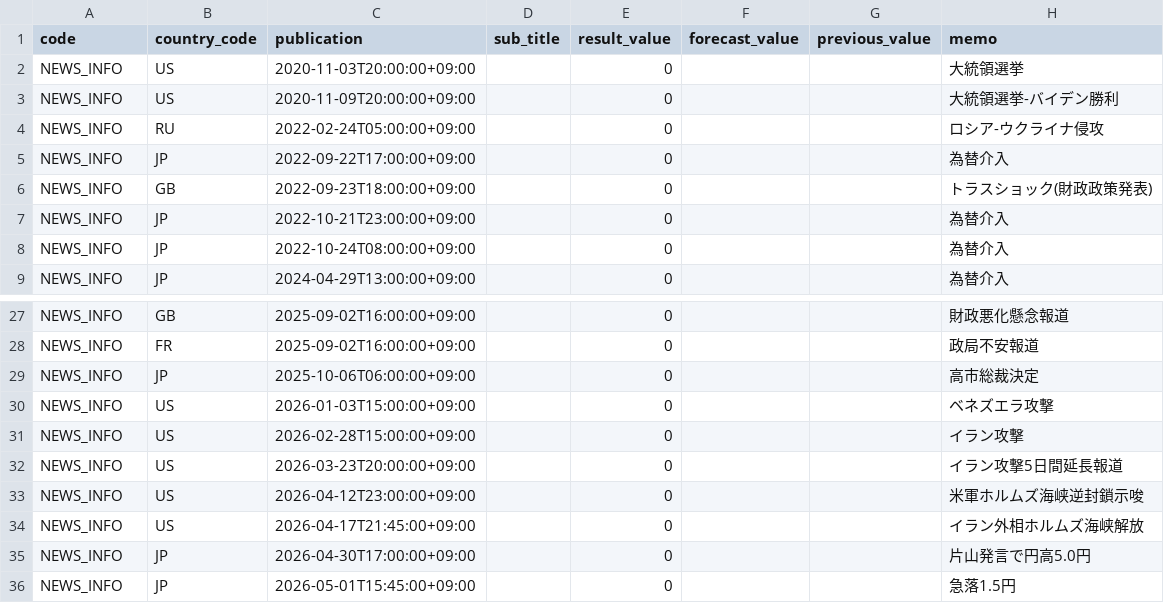
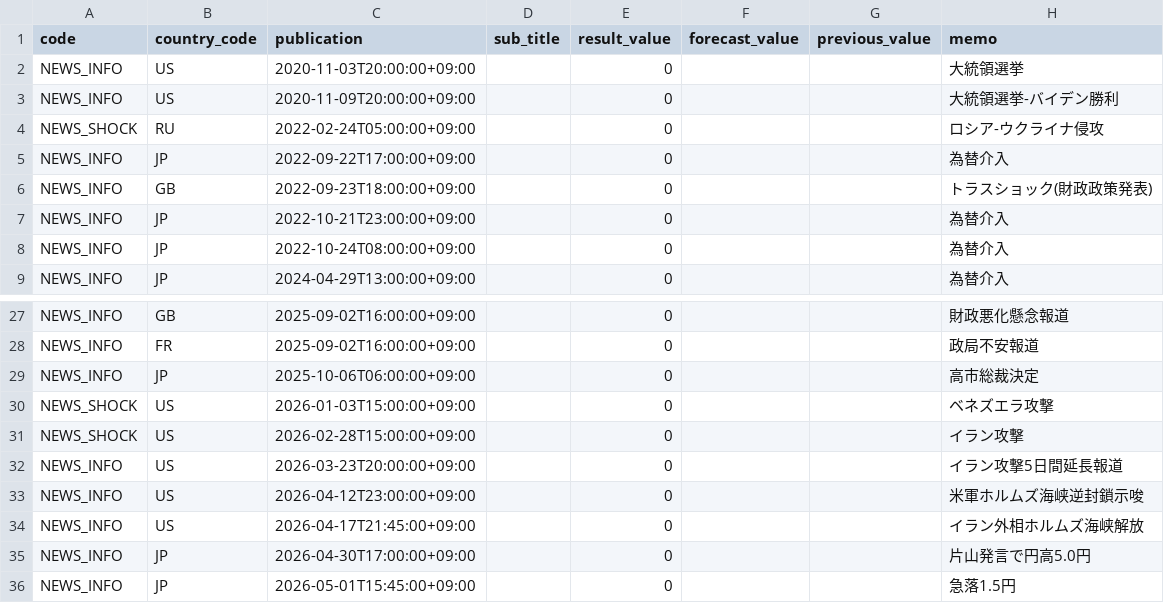
Before and after one commit to next-evolution/sandbox-tools, a CSV file: data/economic_indicator_data.csv, drawn as a sheet; only a part is shown, gaps mark what is left out.

```diff
--- a/data/economic_indicator_data.csv
+++ b/data/economic_indicator_data.csv
@@ -3,3 +3,3 @@
 "NEWS_INFO","US","2020-11-09T20:00:00+09:00","","0","","","大統領選挙-バイデン勝利"
-"NEWS_INFO","RU","2022-02-24T05:00:00+09:00","","0","","","ロシア-ウクライナ侵攻"
+"NEWS_SHOCK","RU","2022-02-24T05:00:00+09:00","","0","","","ロシア-ウクライナ侵攻"
 "NEWS_INFO","JP","2022-09-22T17:00:00+09:00","","0","","","為替介入"
@@ -29,4 +29,4 @@
 "NEWS_INFO","JP","2025-10-06T06:00:00+09:00","","0","","","高市総裁決定"
-"NEWS_INFO","US","2026-01-03T15:00:00+09:00","","0","","","ベネズエラ攻撃"
-"NEWS_INFO","US","2026-02-28T15:00:00+09:00","","0","","","イラン攻撃"
+"NEWS_SHOCK","US","2026-01-03T15:00:00+09:00","","0","","","ベネズエラ攻撃"
+"NEWS_SHOCK","US","2026-02-28T15:00:00+09:00","","0","","","イラン攻撃"
 "NEWS_INFO","US","2026-03-23T20:00:00+09:00","","0","","","イラン攻撃5日間延長報道"
```
Also changed, not shown: data/economic_indicator-all.csv, data/economic_indicator.csv, 9 other files.
